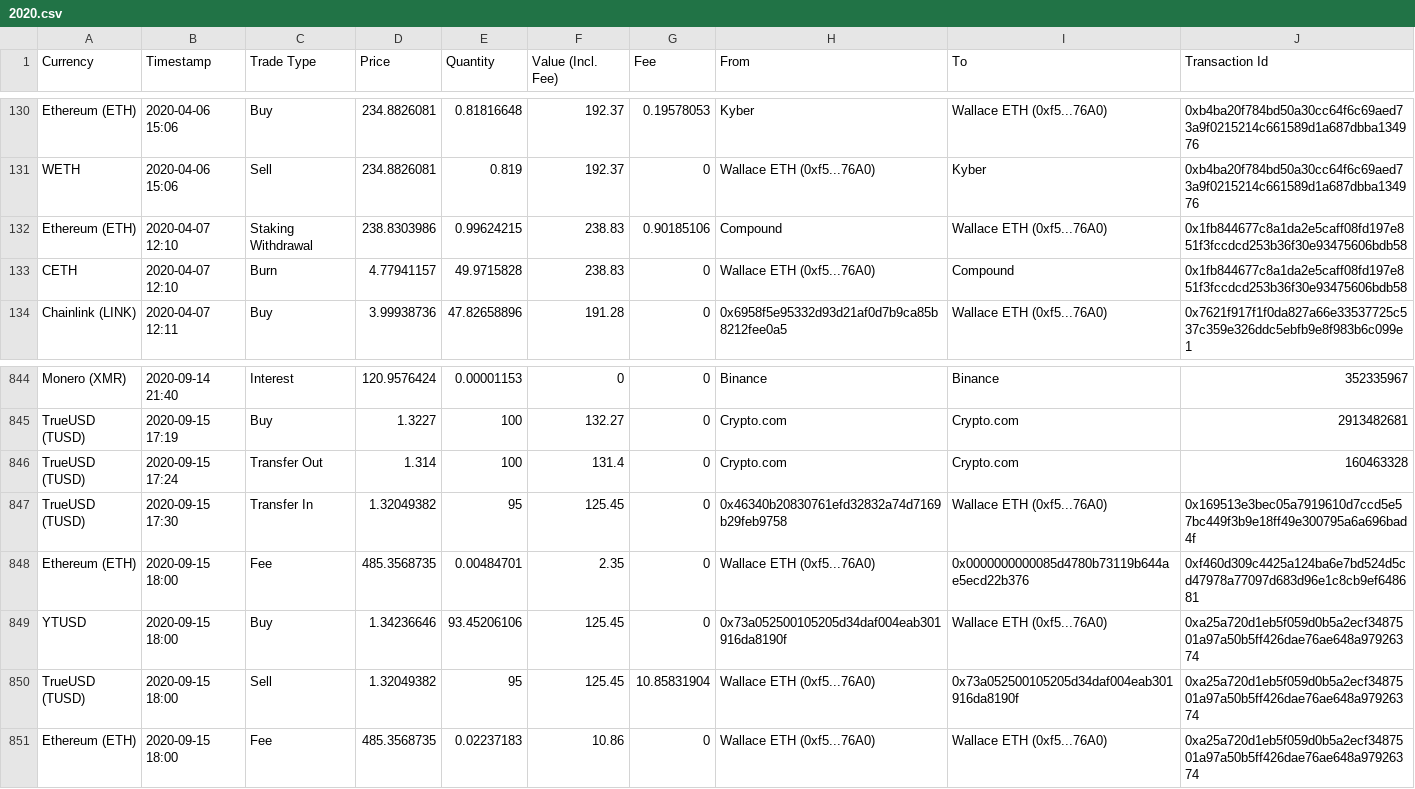
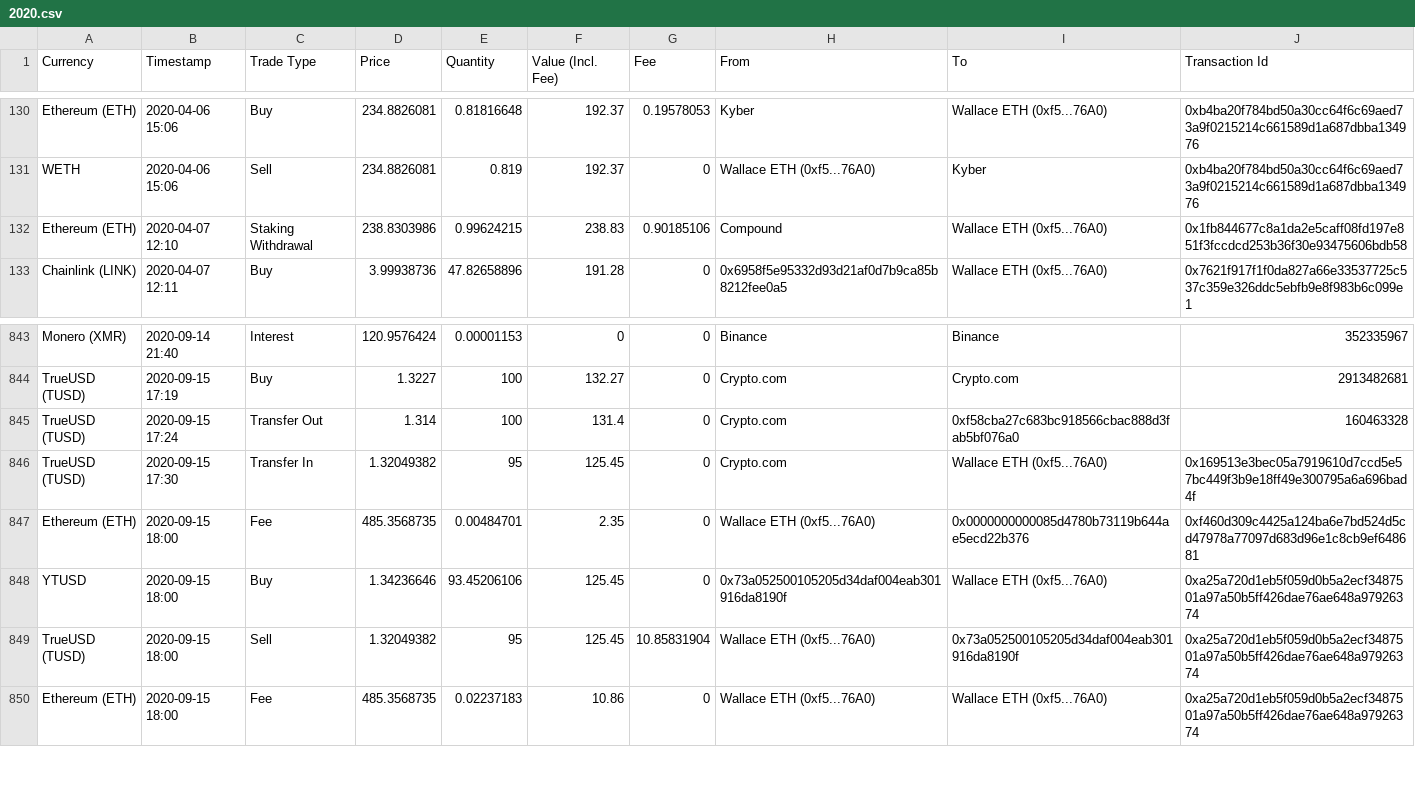
Before and after one commit to WallyDoodlez/cryptotax, a CSV file: 2020.csv, drawn as a sheet; only a part is shown, gaps mark what is left out.

```diff
--- a/2020.csv
+++ b/2020.csv
@@ -132,3 +132,2 @@ WETH,2020-04-06 15:06,Sell,234.8826081,0.819,192.37,0,Wallace ETH (0xf5...76A0),
 Ethereum (ETH),2020-04-07 12:10,Staking Withdrawal,238.8303986,0.99624215,238.83,0.90185106,Compound,Wallace ETH (0xf5...76A0),0x1fb844677c8a1da2e5caff08fd197e851f3fccdcd253b36f30e93475606bdb58
-CETH,2020-04-07 12:10,Burn,4.77941157,49.9715828,238.83,0,Wallace ETH (0xf5...76A0),Compound,0x1fb844677c8a1da2e5caff08fd197e851f3fccdcd253b36f30e93475606bdb58
 Chainlink (LINK),2020-04-07 12:11,Buy,3.99938736,47.82658896,191.28,0,0x6958f5e95332d93d21af0d7b9ca85b8212fee0a5,Wallace ETH (0xf5...76A0),0x7621f917f1f0da827a66e33537725c537c359e326ddc5ebfb9e8f983b6c099e1
@@ -845,4 +844,4 @@ Monero (XMR),2020-09-14 21:40,Interest,120.9576424,0.00001153,0,0,Binance,Binanc
 TrueUSD (TUSD),2020-09-15 17:19,Buy,1.3227,100,132.27,0,Crypto.com,Crypto.com,2913482681
-TrueUSD (TUSD),2020-09-15 17:24,Transfer Out,1.314,100,131.4,0,Crypto.com,Crypto.com,160463328
-TrueUSD (TUSD),2020-09-15 17:30,Transfer In,1.32049382,95,125.45,0,0x46340b20830761efd32832a74d7169b29feb9758,Wallace ETH (0xf5...76A0),0x169513e3bec05a7919610d7ccd5e57bc449f3b9e18ff49e300795a6a696bad4f
+TrueUSD (TUSD),2020-09-15 17:24,Transfer Out,1.314,100,131.4,0,Crypto.com,0xf58cba27c683bc918566cbac888d3fab5bf076a0,160463328
+TrueUSD (TUSD),2020-09-15 17:30,Transfer In,1.32049382,95,125.45,0,Crypto.com,Wallace ETH (0xf5...76A0),0x169513e3bec05a7919610d7ccd5e57bc449f3b9e18ff49e300795a6a696bad4f
 Ethereum (ETH),2020-09-15 18:00,Fee,485.3568735,0.00484701,2.35,0,Wallace ETH (0xf5...76A0),0x0000000000085d4780b73119b644ae5ecd22b376,0xf460d309c4425a124ba6e7bd524d5cd47978a77097d683d96e1c8cb9ef648681
```
Also changed, not shown: 3 other files.
